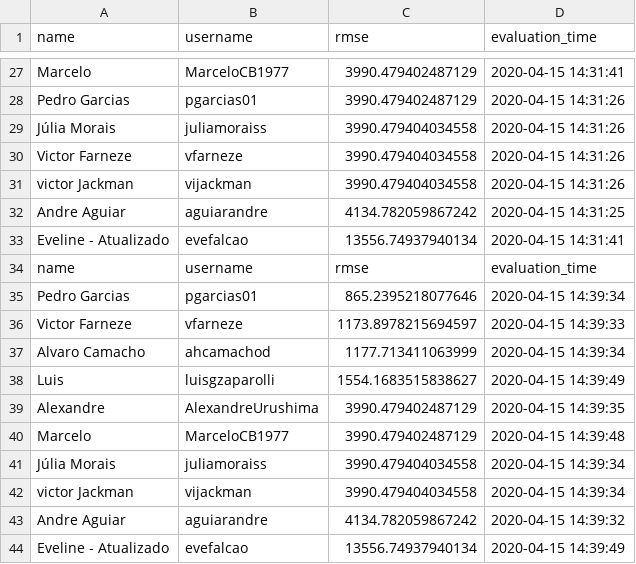
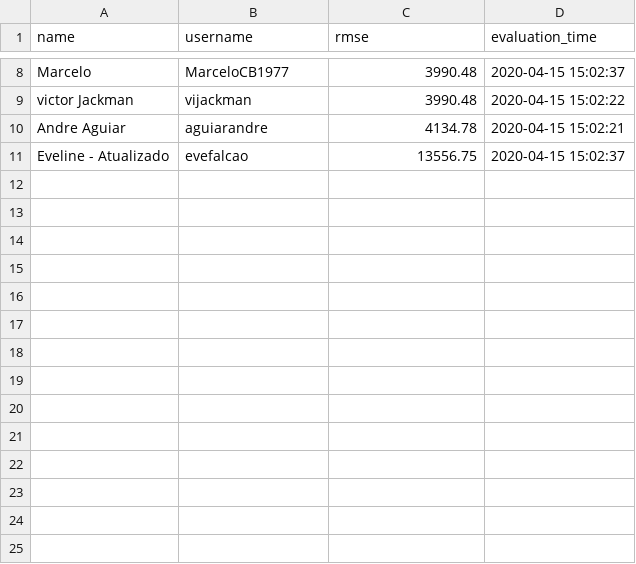
Before and after one commit to aguiarandre/diamonds-challenge, a CSV file: final_results.csv, drawn as a sheet; only a part is shown, gaps mark what is left out; removed rows and columns are numbered as before the commit, all else as after; the diff covers the shown part only; the diff names each change by its address in the sheet, - before the commit and + after, or states it on an @@ line.

Commit message:
Updating submissions
Signed-off-by: Andre Aguiar <ufabc.andre@gmail.com>

```diff
--- a/final_results.csv
+++ b/final_results.csv
-C8 (rmse): 3990.479402487129
+C8 (rmse): 3990.48
-D8 (evaluation_time): 2020-04-15 14:31:41
+D8 (evaluation_time): 2020-04-15 15:02:37
-row 28: Pedro Garcias | pgarcias01 | 3990.479402487129 | 2020-04-15 14:31:26
-row 29: Júlia Morais | juliamoraiss | 3990.479404034558 | 2020-04-15 14:31:26
-row 30: Victor Farneze | vfarneze | 3990.479404034558 | 2020-04-15 14:31:26
-C9 (rmse): 3990.479404034558
+C9 (rmse): 3990.48
-D9 (evaluation_time): 2020-04-15 14:31:26
+D9 (evaluation_time): 2020-04-15 15:02:22
-C10 (rmse): 4134.782059867242
+C10 (rmse): 4134.78
-D10 (evaluation_time): 2020-04-15 14:31:25
+D10 (evaluation_time): 2020-04-15 15:02:21
-C11 (rmse): 13556.74937940134
+C11 (rmse): 13556.75
-D11 (evaluation_time): 2020-04-15 14:31:41
+D11 (evaluation_time): 2020-04-15 15:02:37
-row 34: name | username | rmse | evaluation_time
-row 35: Pedro Garcias | pgarcias01 | 865.2395218077646 | 2020-04-15 14:39:34
-row 36: Victor Farneze | vfarneze | 1173.8978215694597 | 2020-04-15 14:39:33
-row 37: Alvaro Camacho | ahcamachod | 1177.713411063999 | 2020-04-15 14:39:34
-row 38: Luis | luisgzaparolli | 1554.1683515838627 | 2020-04-15 14:39:49
-row 39: Alexandre | AlexandreUrushima | 3990.479402487129 | 2020-04-15 14:39:35
-row 40: Marcelo | MarceloCB1977 | 3990.479402487129 | 2020-04-15 14:39:48
-row 41: Júlia Morais | juliamoraiss | 3990.479404034558 | 2020-04-15 14:39:34
-row 42: victor Jackman | vijackman | 3990.479404034558 | 2020-04-15 14:39:34
-row 43: Andre Aguiar | aguiarandre | 4134.782059867242 | 2020-04-15 14:39:32
-row 44: Eveline - Atualizado | evefalcao | 13556.74937940134 | 2020-04-15 14:39:49
```
Also changed, not shown: 19 removed rows and 12 edited cells elsewhere in this file, 1 other file.
